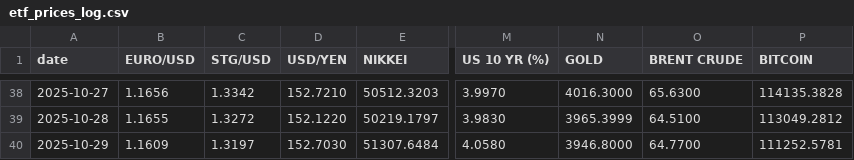
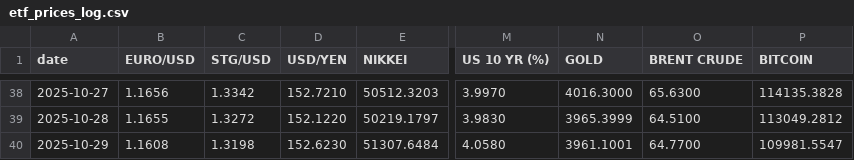
Before and after one commit to zerradwan/MarketJournal, a CSV file: data/etf_prices_log.csv, drawn as a sheet; only a part is shown, gaps mark what is left out; the diff names each change by its address in the sheet, - before the commit and + after, or states it on an @@ line.

```diff
--- a/data/etf_prices_log.csv
+++ b/data/etf_prices_log.csv
-B40 (EURO/USD): 1.1609
+B40 (EURO/USD): 1.1608
-C40 (STG/USD): 1.3197
+C40 (STG/USD): 1.3198
-D40 (USD/YEN): 152.7030
+D40 (USD/YEN): 152.6230
-N40 (GOLD): 3946.8000
+N40 (GOLD): 3961.1001
-P40 (BITCOIN): 111252.5781
+P40 (BITCOIN): 109981.5547
```
